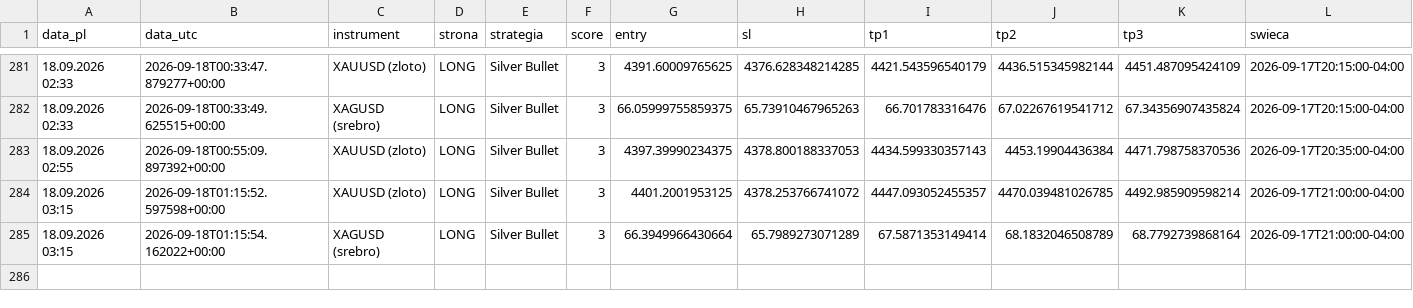
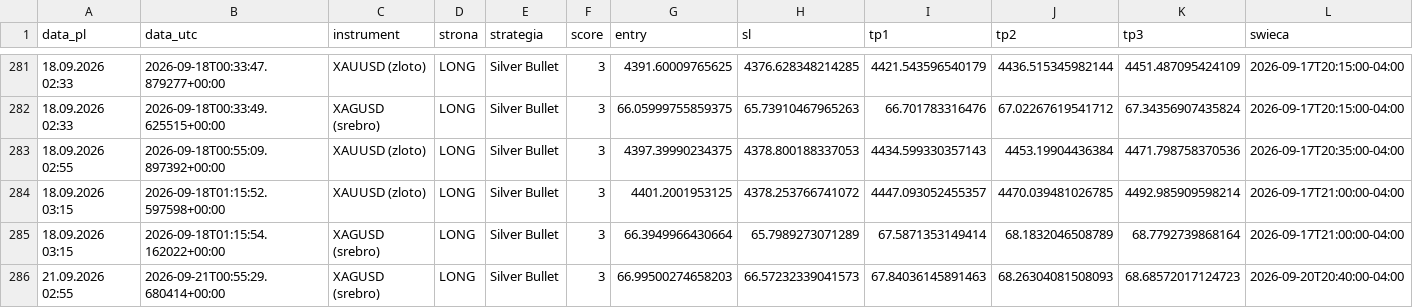
Before and after one commit to Aslaf2/sygna-y-bot, a CSV file: sygnaly_log.csv, drawn as a sheet; only a part is shown, gaps mark what is left out; rows hold the shown columns only; the diff names each change by its address in the sheet, - before the commit and + after, or states it on an @@ line.

```diff
--- a/sygnaly_log.csv
+++ b/sygnaly_log.csv
+row 286: 21.09.2026 02:55 | 2026-09-21T00:55:29.680414+00:00 | XAGUSD (srebro) | LONG | Silver Bullet | 3 | 66.99500274658203 | 66.57232339041573 | 67.84036145891463 | 68.26304081508093 | 68.68572017124723 | 2026-09-20T20:40:00-04:00
```
Also changed, not shown: 3 other files.
